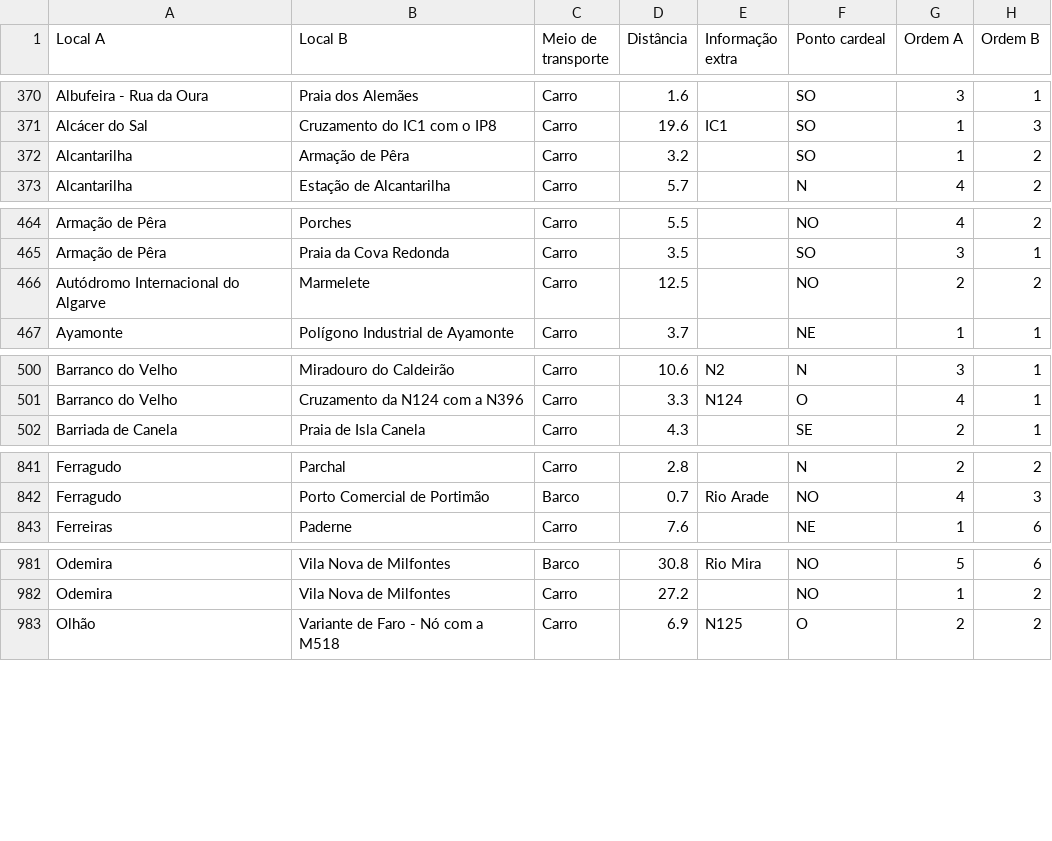
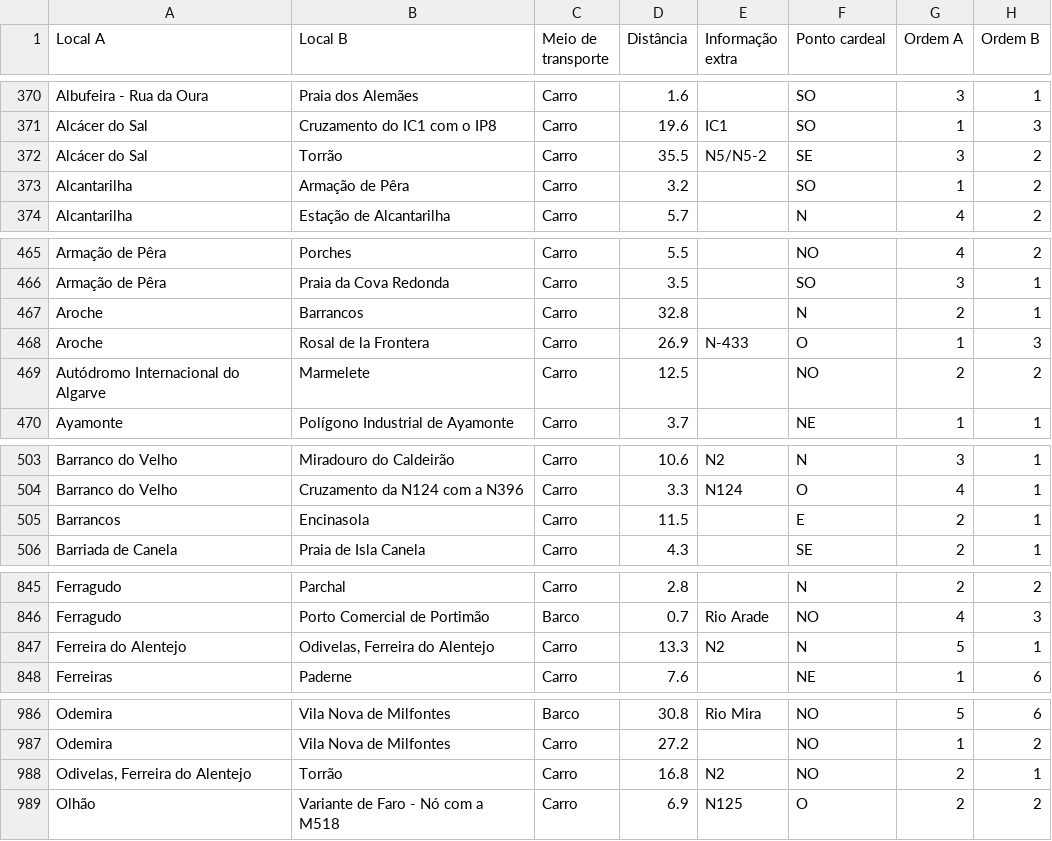
Before and after one commit to migueldgoncalves/Viajar, a CSV file: src/viajar/base_dados/ligacao.csv, drawn as a sheet; only a part is shown, gaps mark what is left out.

```diff
--- a/src/viajar/base_dados/ligacao.csv
+++ b/src/viajar/base_dados/ligacao.csv
@@ -371,2 +371,3 @@ Albufeira - Rua da Oura,Praia dos Alemães,Carro,1.6,,SO,3,1
 Alcácer do Sal,Cruzamento do IC1 com o IP8,Carro,19.6,IC1,SO,1,3
+Alcácer do Sal,Torrão,Carro,35.5,N5/N5-2,SE,3,2
 Alcantarilha,Armação de Pêra,Carro,3.2,,SO,1,2
@@ -465,2 +466,4 @@ Armação de Pêra,Porches,Carro,5.5,,NO,4,2
 Armação de Pêra,Praia da Cova Redonda,Carro,3.5,,SO,3,1
+Aroche,Barrancos,Carro,32.8,,N,2,1
+Aroche,Rosal de la Frontera,Carro,26.9,N-433,O,1,3
 Autódromo Internacional do Algarve,Marmelete,Carro,12.5,,NO,2,2
@@ -501,2 +504,3 @@ Barranco do Velho,Miradouro do Caldeirão,Carro,10.6,N2,N,3,1
 Barranco do Velho,Cruzamento da N124 com a N396,Carro,3.3,N124,O,4,1
+Barrancos,Encinasola,Carro,11.5,,E,2,1
 Barriada de Canela,Praia de Isla Canela,Carro,4.3,,SE,2,1
@@ -842,2 +846,3 @@ Ferragudo,Parchal,Carro,2.8,,N,2,2
 Ferragudo,Porto Comercial de Portimão,Barco,0.7,Rio Arade,NO,4,3
+Ferreira do Alentejo,"Odivelas, Ferreira do Alentejo",Carro,13.3,N2,N,5,1
 Ferreiras,Paderne,Carro,7.6,,NE,1,6
@@ -982,2 +987,3 @@ Odemira,Vila Nova de Milfontes,Barco,30.8,Rio Mira,NO,5,6
 Odemira,Vila Nova de Milfontes,Carro,27.2,,NO,1,2
+"Odivelas, Ferreira do Alentejo",Torrão,Carro,16.8,N2,NO,2,1
 Olhão,Variante de Faro - Nó com a M518,Carro,6.9,N125,O,2,2
```
Also changed, not shown: src/viajar/base_dados/comarca.csv, src/viajar/base_dados/destino.csv, 5 other files.
